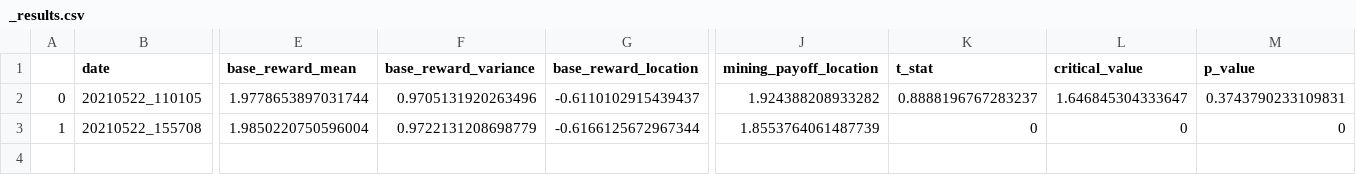
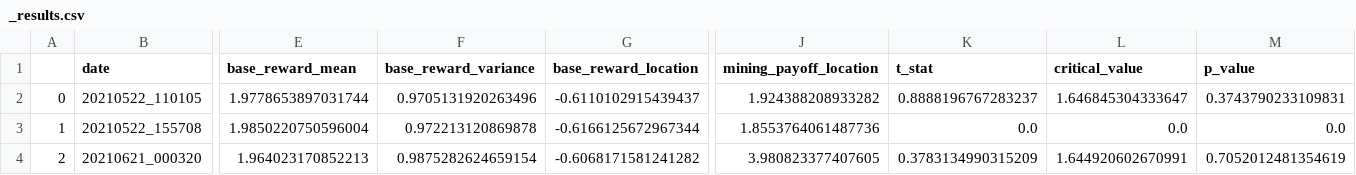
Before and after one commit to Manuestaire/TFG, a CSV file: analysis/_results.csv, drawn as a sheet; only a part is shown, gaps mark what is left out; rows hold the shown columns only; the diff names each change by its address in the sheet, - before the commit and + after, or states it on an @@ line.

Commit message:
Update offline results

```diff
--- a/analysis/_results.csv
+++ b/analysis/_results.csv
-F3 (base_reward_variance): 0.9722131208698779
+F3 (base_reward_variance): 0.972213120869878
-J3 (mining_payoff_location): 1.8553764061487739
+J3 (mining_payoff_location): 1.8553764061487736
-K3 (t_stat): 0
+K3 (t_stat): 0.0
-L3 (critical_value): 0
+L3 (critical_value): 0.0
-M3 (p_value): 0
+M3 (p_value): 0.0
+row 4: 2 | 20210621_000320 | 1.964023170852213 | 0.9875282624659154 | -0.6068171581241282 | 3.980823377407605 | 0.3783134990315209 | 1.644920602670991 | 0.7052012481354619
```
